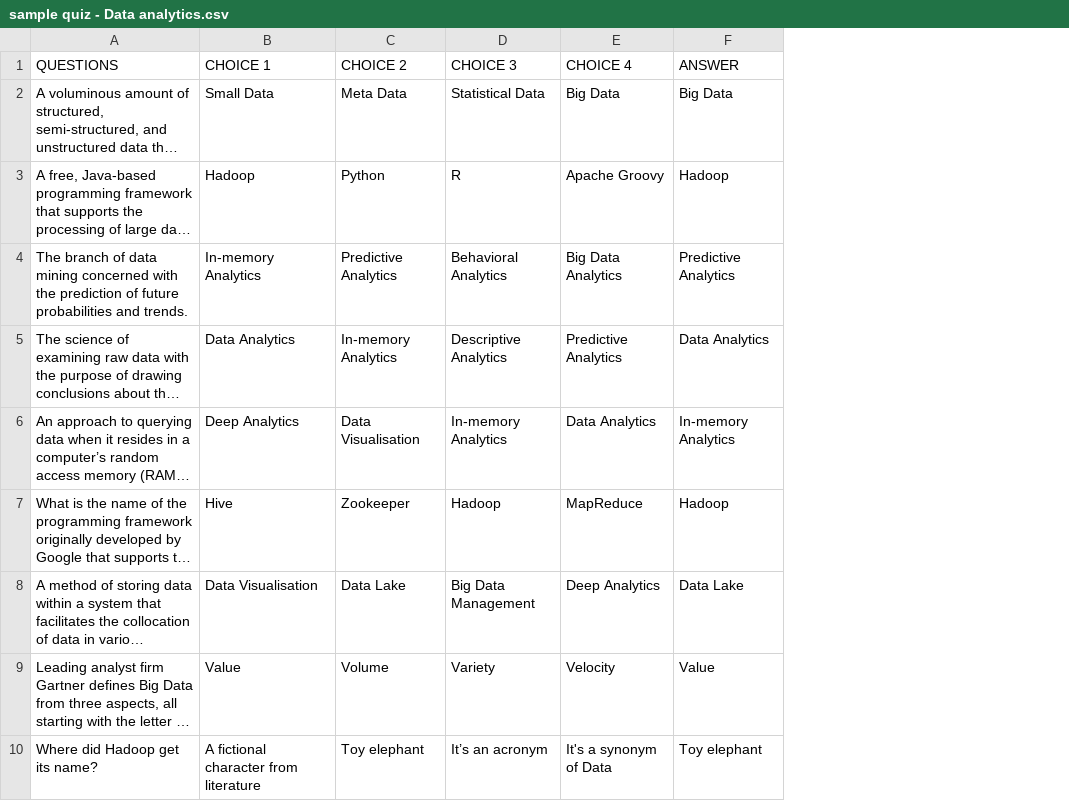
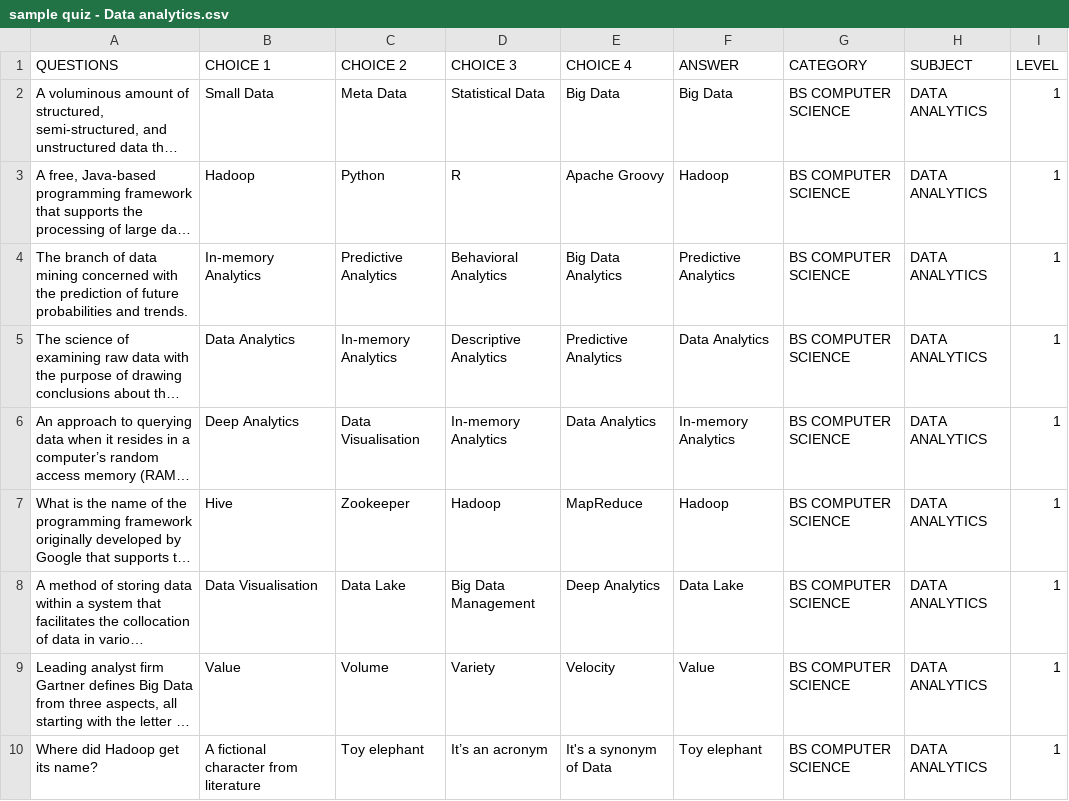
Before and after one commit to walteribloguintoledo/PUP2022, a CSV file: onlineexam/OnlineExam/api/csv/sample quiz - Data analytics.csv, drawn as a sheet; only a part is shown; long unchanged cells end in …; the diff names each change by its address in the sheet, - before the commit and + after, or states it on an @@ line.

Commit message:
create exam import to be cont.

```diff
--- a/onlineexam/OnlineExam/api/csv/sample quiz - Data analytics.csv
+++ b/onlineexam/OnlineExam/api/csv/sample quiz - Data analytics.csv
+column G (CATEGORY), rows 2-10: all BS COMPUTER SCIENCE
+column H (SUBJECT), rows 2-10: all DATA ANALYTICS
+column I (LEVEL), rows 2-10: all 1
```
Also changed, not shown: onlineexam/OnlineExam/api/csv/sample quiz - Data analytics (1).csv, 5 other files.
